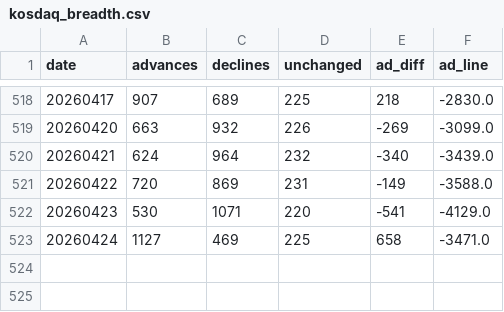
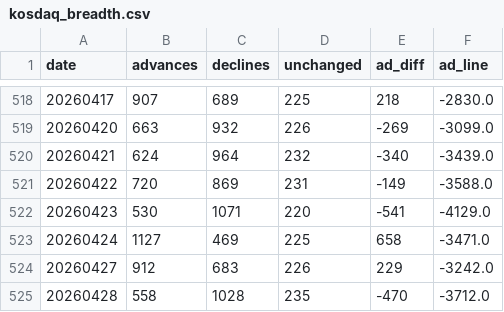
Before and after one commit to onekindalpha/Kospi, a CSV file: data/kosdaq_breadth.csv, drawn as a sheet; only a part is shown, gaps mark what is left out; the diff names each change by its address in the sheet, - before the commit and + after, or states it on an @@ line.

```diff
--- a/data/kosdaq_breadth.csv
+++ b/data/kosdaq_breadth.csv
+row 524: 20260427 | 912 | 683 | 226 | 229 | -3242.0
+row 525: 20260428 | 558 | 1028 | 235 | -470 | -3712.0
```
